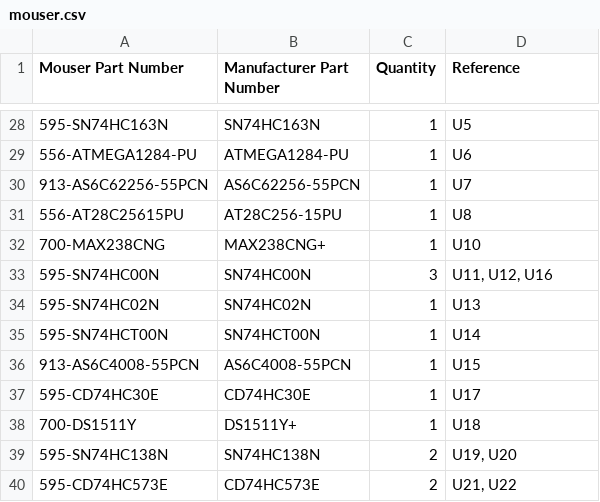
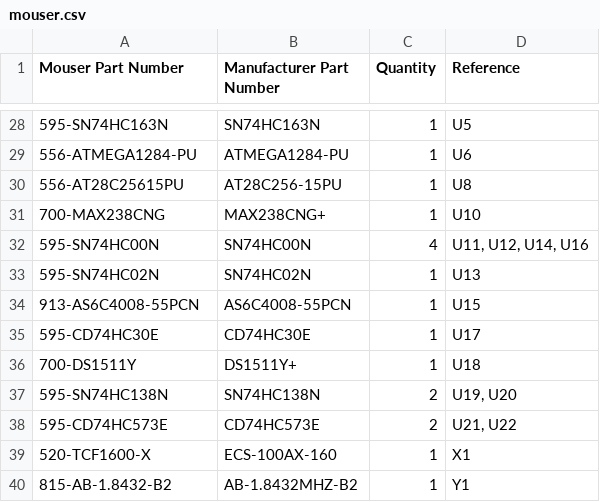
Before and after one commit to acwright/6502-ACE, a CSV file: BOM/ACE Board/Rev 1.1/mouser.csv, drawn as a sheet; only a part is shown, gaps mark what is left out; the shorter side is filled out with more unchanged rows.

```diff
--- a/BOM/ACE Board/Rev 1.1/mouser.csv
+++ b/BOM/ACE Board/Rev 1.1/mouser.csv
@@ -29,8 +29,6 @@ Mouser Part Number,Manufacturer Part Number,Quantity,Reference
 556-ATMEGA1284-PU,ATMEGA1284-PU,1,U6
-913-AS6C62256-55PCN,AS6C62256-55PCN,1,U7
 556-AT28C25615PU,AT28C256-15PU,1,U8
 700-MAX238CNG,MAX238CNG+,1,U10
-595-SN74HC00N,SN74HC00N,3,"U11, U12, U16"
+595-SN74HC00N,SN74HC00N,4,"U11, U12, U14, U16"
 595-SN74HC02N,SN74HC02N,1,U13
-595-SN74HCT00N,SN74HCT00N,1,U14
 913-AS6C4008-55PCN,AS6C4008-55PCN,1,U15
```
Also changed, not shown: BOM/ACE Board/Rev 1.0/digikey.csv, BOM/ACE Board/Rev 1.0/mouser.csv, 24 other files.
